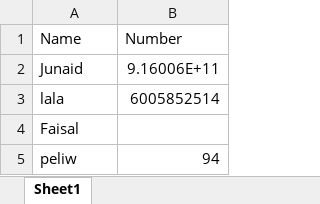
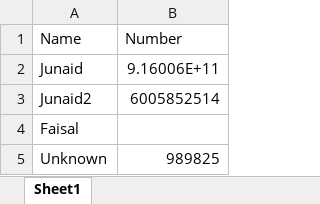
Before and after one commit to Junaidtariq01/selenium, an Excel workbook: number.xlsx, sheet Sheet1, drawn as a sheet; values as stored, in another font and other column widths than the file's, no borders; removed rows and columns are numbered as before the commit, all else as after; the diff names each change by its address in the sheet, - before the commit and + after, or states it on an @@ line.

```diff
--- a/number.xlsx (sheet Sheet1)
+++ b/number.xlsx (sheet Sheet1)
-A3 (Name): lala
+A3 (Name): Junaid2
-row 5: peliw | 94
+row 5: Unknown | 989825
```
Also changed, not shown: 3 other files.
